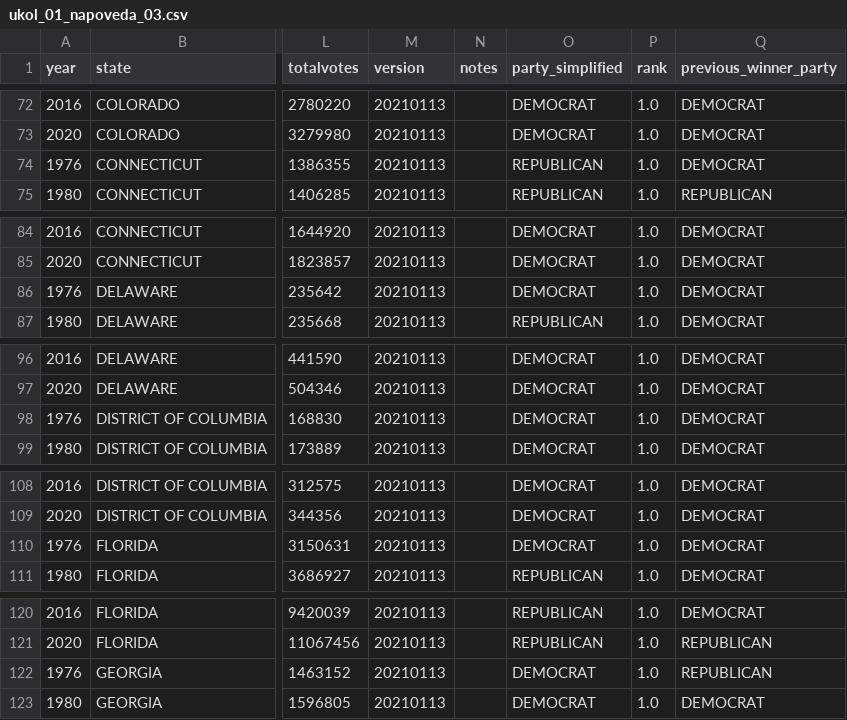
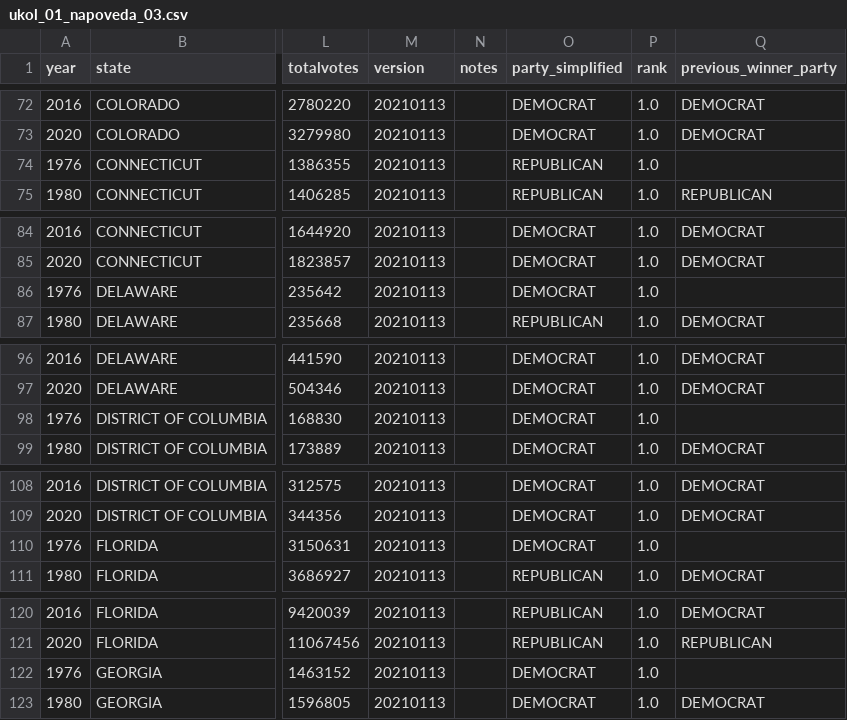
Before and after one commit to pesikj/PythonProDataScienceReseniUkolu, a CSV file: ukol_01_napoveda_03.csv, drawn as a sheet; only a part is shown, gaps mark what is left out; the diff covers the shown part only; the diff names each change by its address in the sheet, - before the commit and + after, or states it on an @@ line.

```diff
--- a/ukol_01_napoveda_03.csv
+++ b/ukol_01_napoveda_03.csv
-Q74 (previous_winner_party): DEMOCRAT
+Q74 (previous_winner_party): (empty)
-Q86 (previous_winner_party): DEMOCRAT
+Q86 (previous_winner_party): (empty)
-Q98 (previous_winner_party): DEMOCRAT
+Q98 (previous_winner_party): (empty)
-Q110 (previous_winner_party): DEMOCRAT
+Q110 (previous_winner_party): (empty)
-Q122 (previous_winner_party): REPUBLICAN
+Q122 (previous_winner_party): (empty)
```
Also changed, not shown: 45 edited cells elsewhere in this file, ukol_01_napoveda_04.csv, ukol_01_napoveda_05.csv, 4 other files.
